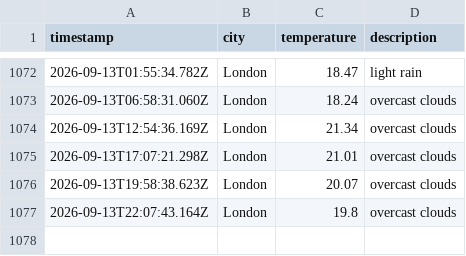
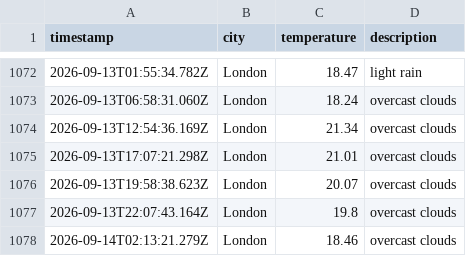
Before and after one commit to beata-dan/Weather-app-js, a CSV file: data/weather_log.csv, drawn as a sheet; only a part is shown, gaps mark what is left out.

```diff
--- a/data/weather_log.csv
+++ b/data/weather_log.csv
@@ -1077 +1077,2 @@ timestamp,city,temperature,description
 2026-09-13T22:07:43.164Z,London,19.8,overcast clouds
+2026-09-14T02:13:21.279Z,London,18.46,overcast clouds
```
Also changed, not shown: 1 other file.
